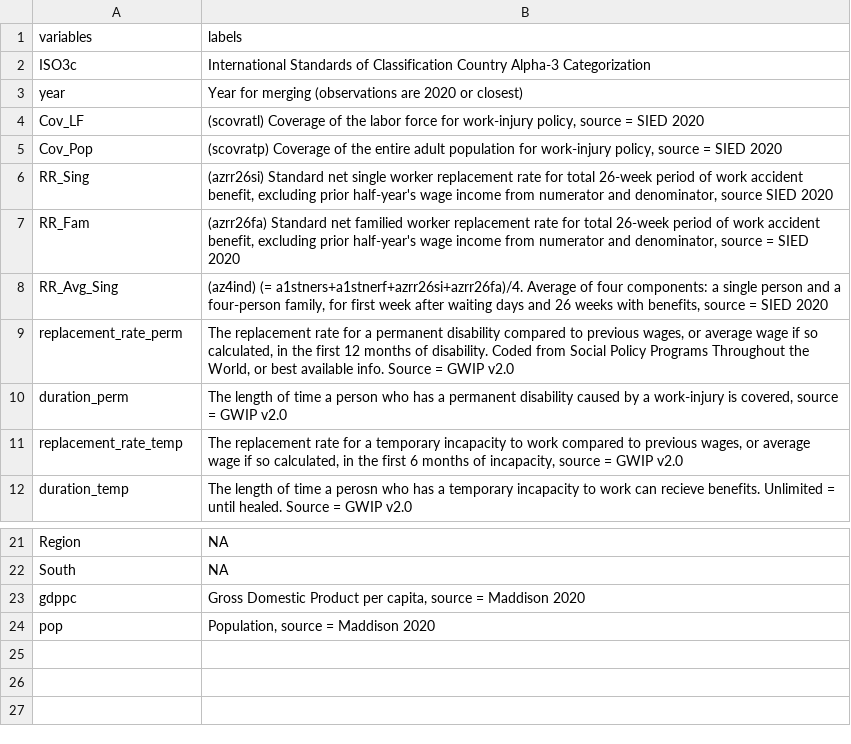
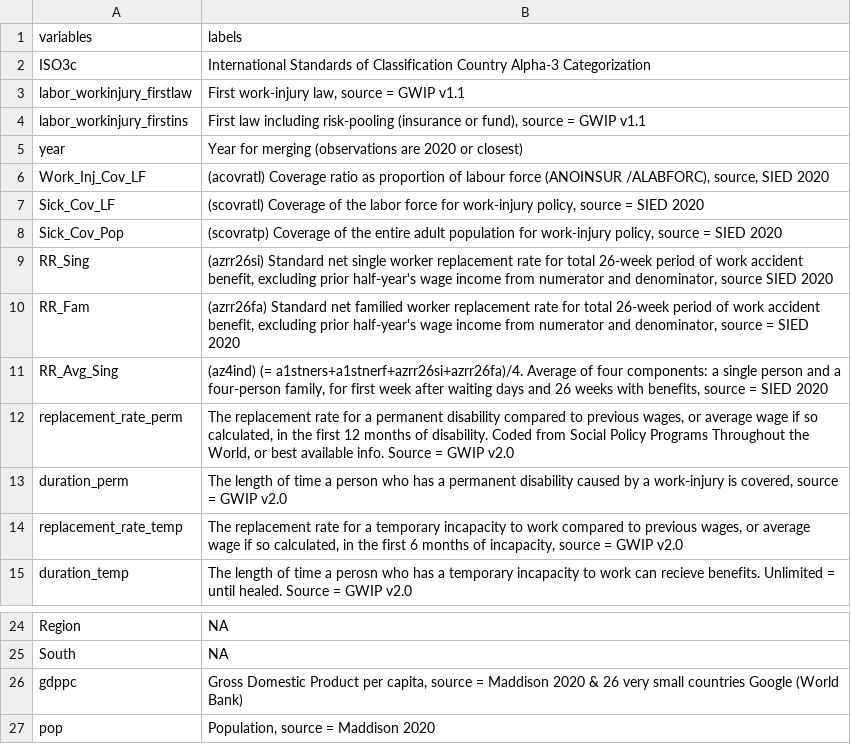
Before and after one commit to nbreznau/work_inj_inclusivity, a CSV file: data/df_labels.csv, drawn as a sheet; only a part is shown, gaps mark what is left out.

```diff
--- a/data/df_labels.csv
+++ b/data/df_labels.csv
@@ -2,5 +2,8 @@ variables,labels
 ISO3c,International Standards of Classification Country Alpha-3 Categorization
+labor_workinjury_firstlaw,"First work-injury law, source = GWIP v1.1"
+labor_workinjury_firstins,"First law including risk-pooling (insurance or fund), source = GWIP v1.1"
 year,Year for merging (observations are 2020 or closest)
-Cov_LF,"(scovratl) Coverage of the labor force for work-injury policy, source = SIED 2020"
-Cov_Pop,"(scovratp) Coverage of the entire adult population for work-injury policy, source = SIED 2020"
+Work_Inj_Cov_LF,"(acovratl) Coverage ratio as proportion of labour force (ANOINSUR /ALABFORC), source, SIED 2020"
+Sick_Cov_LF,"(scovratl) Coverage of the labor force for work-injury policy, source = SIED 2020"
+Sick_Cov_Pop,"(scovratp) Coverage of the entire adult population for work-injury policy, source = SIED 2020"
 RR_Sing,"(azrr26si) Standard net single worker replacement rate for total 26-week period of work accident benefit, excluding prior half-year's wage income from numerator and denominator, source SIED 2020"
@@ -22,3 +25,3 @@ Region,NA
 South,NA
-gdppc,"Gross Domestic Product per capita, source = Maddison 2020"
+gdppc,"Gross Domestic Product per capita, source = Maddison 2020 & 26 very small countries Google (World Bank)"
 pop,"Population, source = Maddison 2020"
```
Also changed, not shown: data/df.csv, 3 other files.
